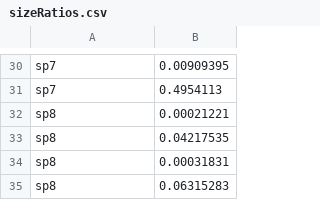
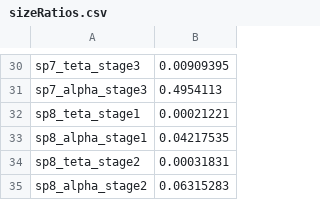
Before and after one commit to CriscelyLP/lujan_etal_2023_ua_osmose, a CSV file: 1.preliminary-calculations/csv/sizeRatios.csv, drawn as a sheet; only a part is shown, gaps mark what is left out; the diff covers the shown part only.

```diff
--- a/1.preliminary-calculations/csv/sizeRatios.csv
+++ b/1.preliminary-calculations/csv/sizeRatios.csv
@@ -30,6 +30,6 @@
-"sp7",0.00909395
-"sp7",0.4954113
-"sp8",0.00021221
-"sp8",0.04217535
-"sp8",0.00031831
-"sp8",0.06315283
+"sp7_teta_stage3",0.00909395
+"sp7_alpha_stage3",0.4954113
+"sp8_teta_stage1",0.00021221
+"sp8_alpha_stage1",0.04217535
+"sp8_teta_stage2",0.00031831
+"sp8_alpha_stage2",0.06315283
```
Also changed, not shown: 28 edited cells elsewhere in this file, config/osmose_hum.csv, 6 other files.
